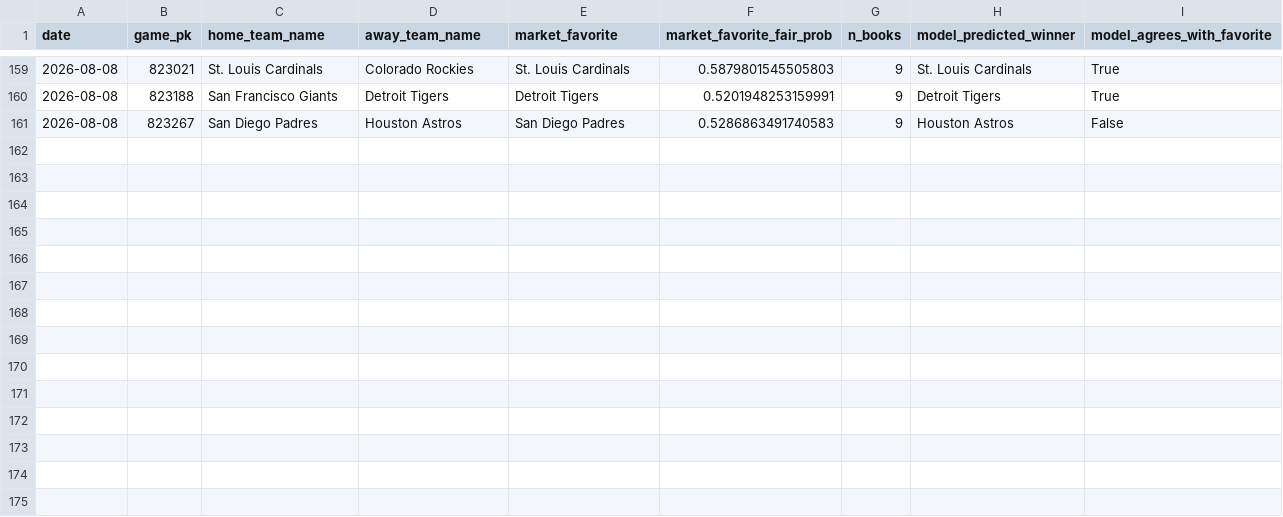
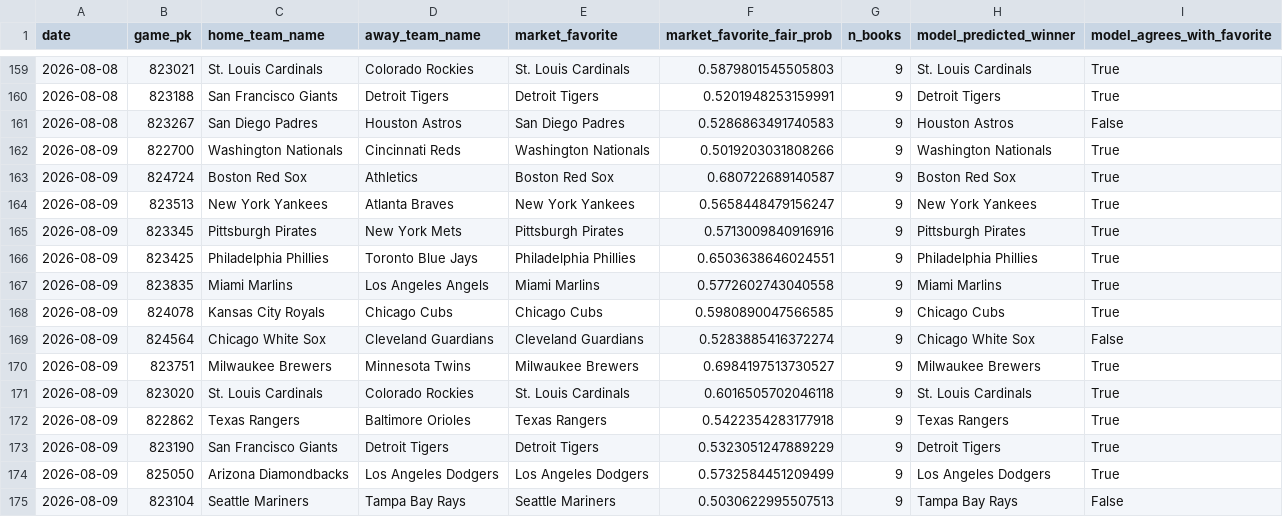
Before and after one commit to jackgoad05-afk/mlb-k-props, a CSV file: output/ml_market_comparison.csv, drawn as a sheet; only a part is shown, gaps mark what is left out.

```diff
--- a/output/ml_market_comparison.csv
+++ b/output/ml_market_comparison.csv
@@ -161 +161,15 @@ date,game_pk,home_team_name,away_team_name,market_favorite,market_favorite_fair_
 2026-08-08,823267,San Diego Padres,Houston Astros,San Diego Padres,0.5286863491740583,9,Houston Astros,False
+2026-08-09,822700,Washington Nationals,Cincinnati Reds,Washington Nationals,0.5019203031808266,9,Washington Nationals,True
+2026-08-09,824724,Boston Red Sox,Athletics,Boston Red Sox,0.680722689140587,9,Boston Red Sox,True
+2026-08-09,823513,New York Yankees,Atlanta Braves,New York Yankees,0.5658448479156247,9,New York Yankees,True
+2026-08-09,823345,Pittsburgh Pirates,New York Mets,Pittsburgh Pirates,0.5713009840916916,9,Pittsburgh Pirates,True
+2026-08-09,823425,Philadelphia Phillies,Toronto Blue Jays,Philadelphia Phillies,0.6503638646024551,9,Philadelphia Phillies,True
+2026-08-09,823835,Miami Marlins,Los Angeles Angels,Miami Marlins,0.5772602743040558,9,Miami Marlins,True
+2026-08-09,824078,Kansas City Royals,Chicago Cubs,Chicago Cubs,0.5980890047566585,9,Chicago Cubs,True
+2026-08-09,824564,Chicago White Sox,Cleveland Guardians,Cleveland Guardians,0.5283885416372274,9,Chicago White Sox,False
+2026-08-09,823751,Milwaukee Brewers,Minnesota Twins,Milwaukee Brewers,0.6984197513730527,9,Milwaukee Brewers,True
+2026-08-09,823020,St. Louis Cardinals,Colorado Rockies,St. Louis Cardinals,0.6016505702046118,9,St. Louis Cardinals,True
+2026-08-09,822862,Texas Rangers,Baltimore Orioles,Texas Rangers,0.5422354283177918,9,Texas Rangers,True
+2026-08-09,823190,San Francisco Giants,Detroit Tigers,Detroit Tigers,0.5323051247889229,9,Detroit Tigers,True
+2026-08-09,825050,Arizona Diamondbacks,Los Angeles Dodgers,Los Angeles Dodgers,0.5732584451209499,9,Los Angeles Dodgers,True
+2026-08-09,823104,Seattle Mariners,Tampa Bay Rays,Seattle Mariners,0.5030622995507513,9,Tampa Bay Rays,False
```
Also changed, not shown: data/raw/pitcher_gamelogs_2026.csv, data/raw/schedule_2026.csv, 7 other files.
